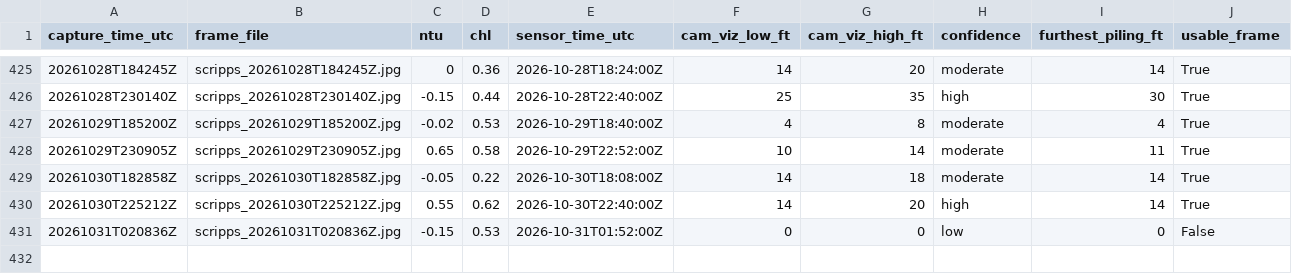
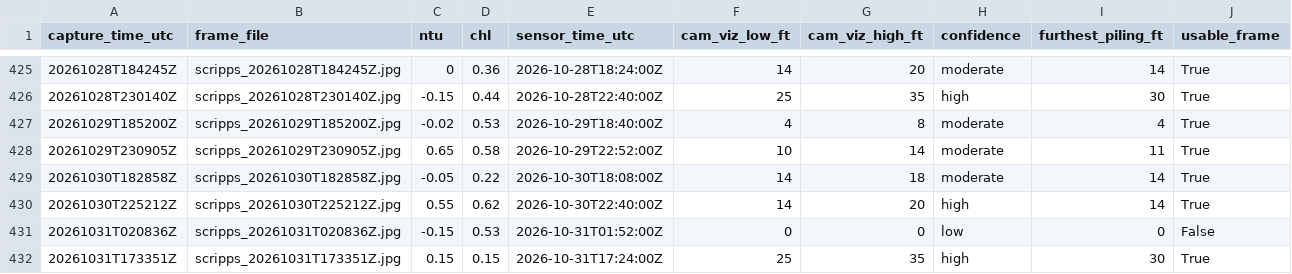
Before and after one commit to whitmanbret/Fishing-Dive-Conditions, a CSV file: cam_training_log.csv, drawn as a sheet; only a part is shown, gaps mark what is left out; the diff names each change by its address in the sheet, - before the commit and + after, or states it on an @@ line.

```diff
--- a/cam_training_log.csv
+++ b/cam_training_log.csv
+row 432: 20261031T173351Z | scripps_20261031T173351Z.jpg | 0.15 | 0.15 | 2026-10-31T17:24:00Z | 25 | 35 | high | 30 | True
```
